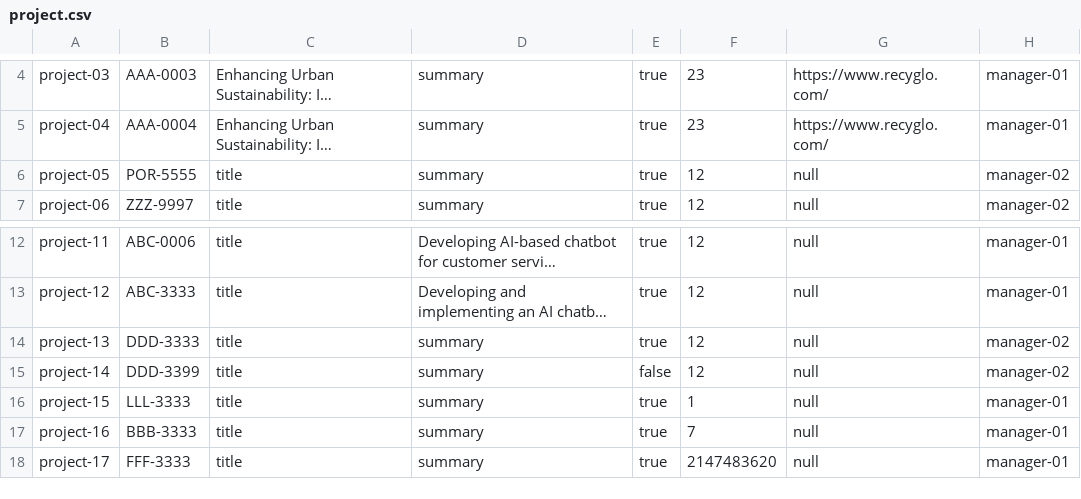
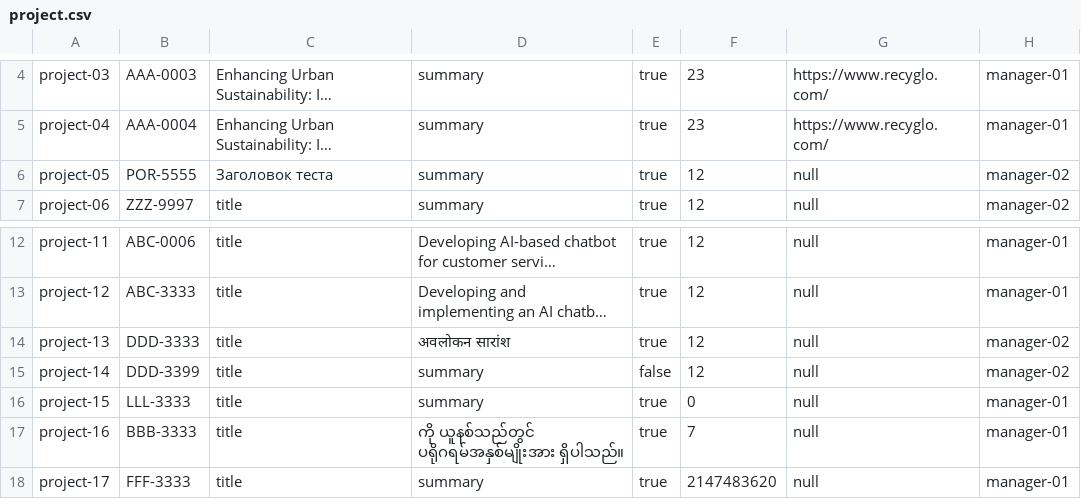
Before and after one commit to DP2-G004/Acme-SF-D01, a CSV file: src/main/webapp/WEB-INF/resources/sample-data/project.csv, drawn as a sheet; only a part is shown, gaps mark what is left out; long unchanged cells end in …; the diff names each change by its address in the sheet, - before the commit and + after, or states it on an @@ line.

```diff
--- a/src/main/webapp/WEB-INF/resources/sample-data/project.csv
+++ b/src/main/webapp/WEB-INF/resources/sample-data/project.csv
-C6: title
+C6: Заголовок теста
-D14: summary
+D14: अवलोकन सारांश
-F16: 1
+F16: 0
-D17: summary
+D17: ကို ယူနစ်သည်တွင် ပရိုဂရမ်အနှစ်မျိုးအား ရှိပါသည်။
```
Also changed, not shown: src/main/webapp/WEB-INF/resources/sample-data/user-story.csv, 2 other files.
